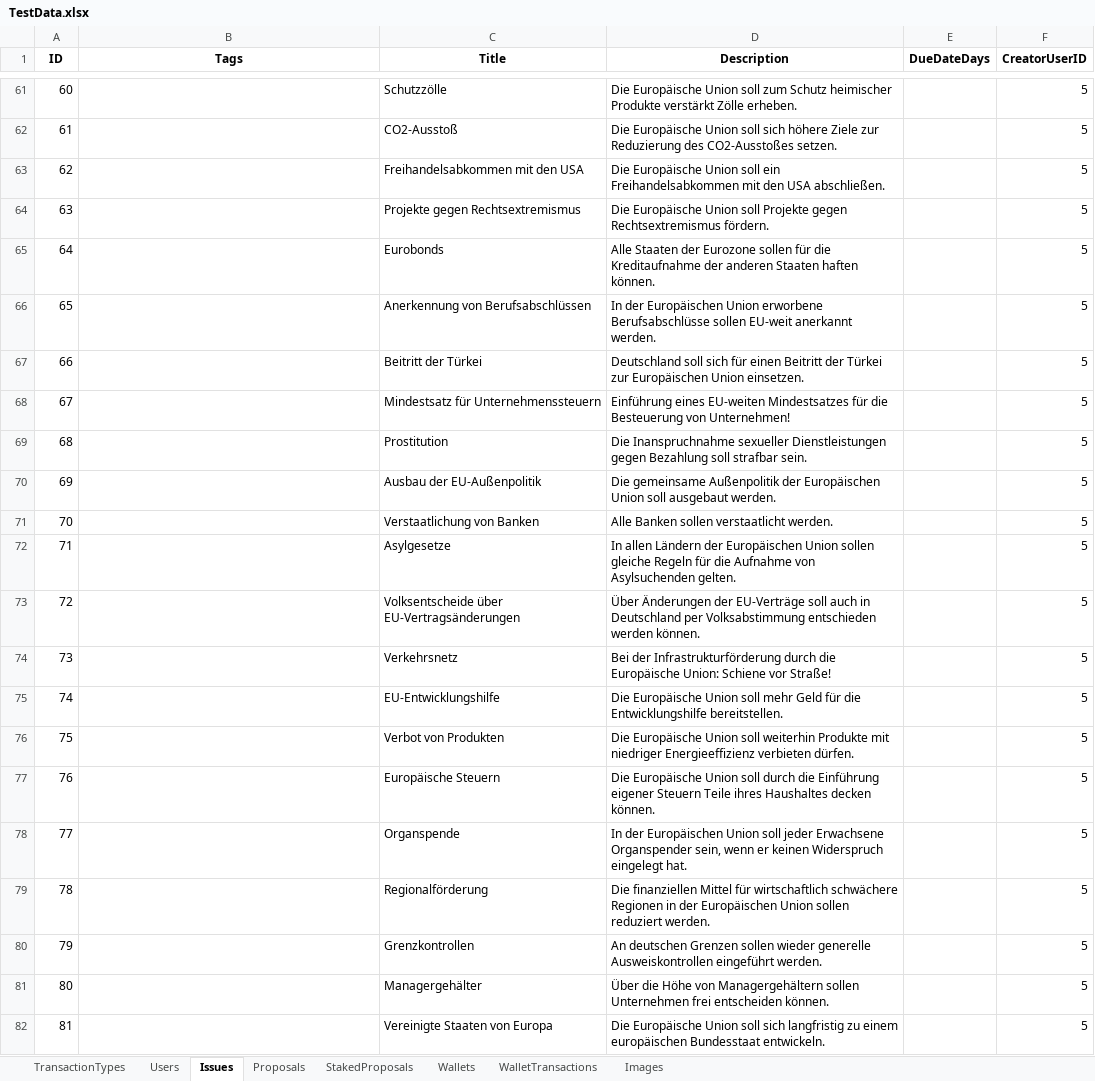
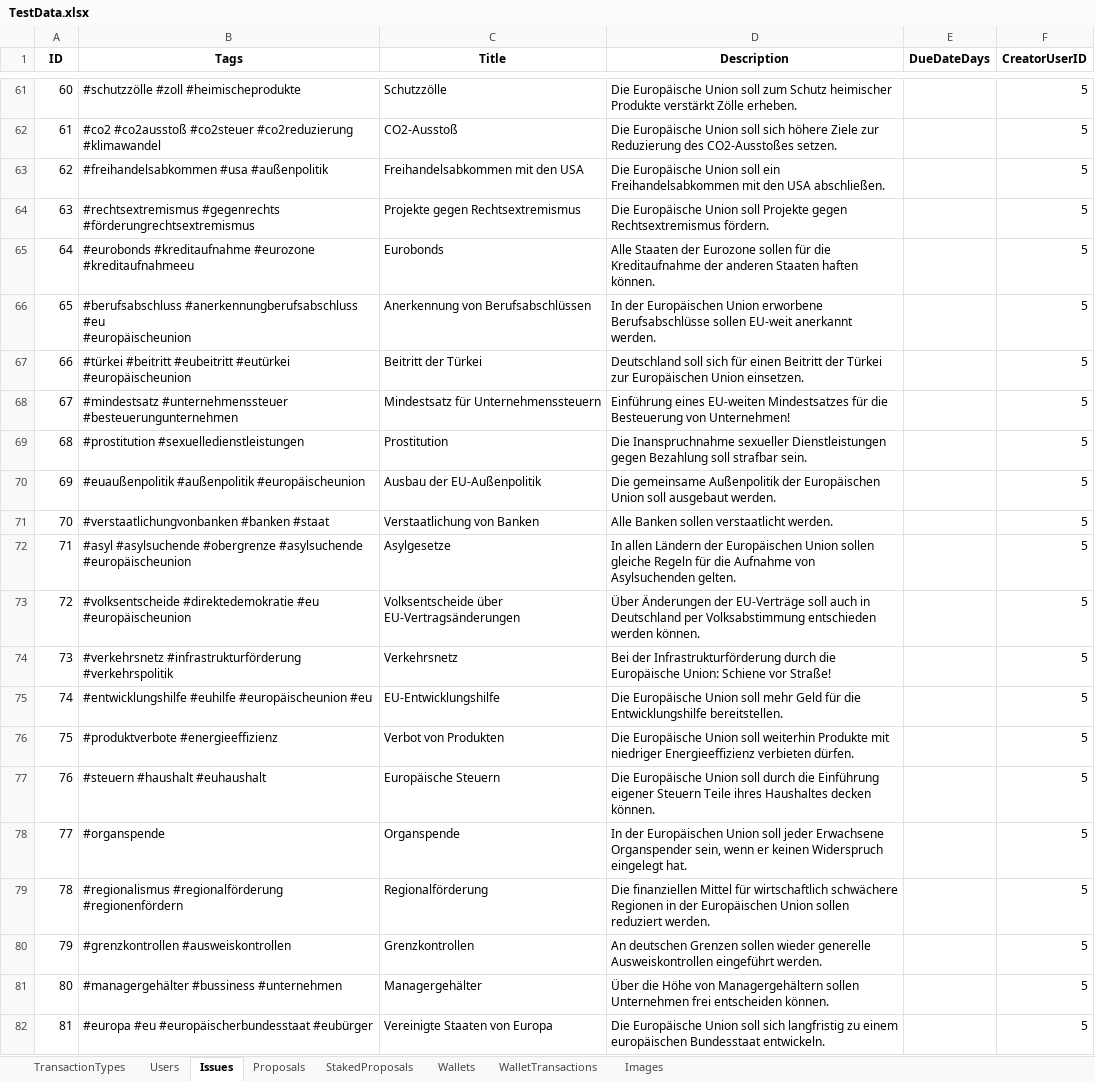
Before and after one commit to NeaBouli/TrueRepublic, an Excel workbook: Frontend/TestConsole/TestData.xlsx, sheet Issues, drawn as a sheet; only a part is shown, gaps mark what is left out; values as stored, in another font and other column widths than the file's, no borders; ↵ is a line break in a cell; the diff covers the shown part only; the diff names each change by its address in the sheet, - before the commit and + after, or states it on an @@ line.

```diff
--- a/Frontend/TestConsole/TestData.xlsx (sheet Issues)
+++ b/Frontend/TestConsole/TestData.xlsx (sheet Issues)
-B61 (Tags): (empty)
+B61 (Tags): #schutzzölle #zoll #heimischeprodukte
-B62 (Tags): (empty)
+B62 (Tags): #co2 #co2ausstoß #co2steuer #co2reduzierung #klimawandel
-B63 (Tags): (empty)
+B63 (Tags): #freihandelsabkommen #usa #außenpolitik
-B64 (Tags): (empty)
+B64 (Tags): #rechtsextremismus #gegenrechts #förderungrechtsextremismus
-B65 (Tags): (empty)
+B65 (Tags): #eurobonds #kreditaufnahme #eurozone #kreditaufnahmeeu
-B66 (Tags): (empty)
+B66 (Tags): #berufsabschluss #anerkennungberufsabschluss #eu ↵ #europäischeunion
-B67 (Tags): (empty)
+B67 (Tags): #türkei #beitritt #eubeitritt #eutürkei #europäischeunion
-B68 (Tags): (empty)
+B68 (Tags): #mindestsatz #unternehmenssteuer #besteuerungunternehmen
-B69 (Tags): (empty)
+B69 (Tags): #prostitution #sexuelledienstleistungen
-B70 (Tags): (empty)
+B70 (Tags): #euaußenpolitik #außenpolitik #europäischeunion
-B71 (Tags): (empty)
+B71 (Tags): #verstaatlichungvonbanken #banken #staat
-B72 (Tags): (empty)
+B72 (Tags): #asyl #asylsuchende #obergrenze #asylsuchende ↵ #europäischeunion
-B73 (Tags): (empty)
+B73 (Tags): #volksentscheide #direktedemokratie #eu ↵ #europäischeunion
-B74 (Tags): (empty)
+B74 (Tags): #verkehrsnetz #infrastrukturförderung #verkehrspolitik
-B75 (Tags): (empty)
+B75 (Tags): #entwicklungshilfe #euhilfe #europäischeunion #eu
-B76 (Tags): (empty)
+B76 (Tags): #produktverbote #energieeffizienz
-B77 (Tags): (empty)
+B77 (Tags): #steuern #haushalt #euhaushalt
-B78 (Tags): (empty)
+B78 (Tags): #organspende
-B79 (Tags): (empty)
+B79 (Tags): #regionalismus #regionalförderung #regionenfördern
-B80 (Tags): (empty)
+B80 (Tags): #grenzkontrollen #ausweiskontrollen
-B81 (Tags): (empty)
+B81 (Tags): #managergehälter #bussiness #unternehmen
-B82 (Tags): (empty)
+B82 (Tags): #europa #eu #europäischerbundesstaat #eubürger
```
Also changed, not shown: 54 edited cells elsewhere in this sheet, sheet Images, 47 other files.
